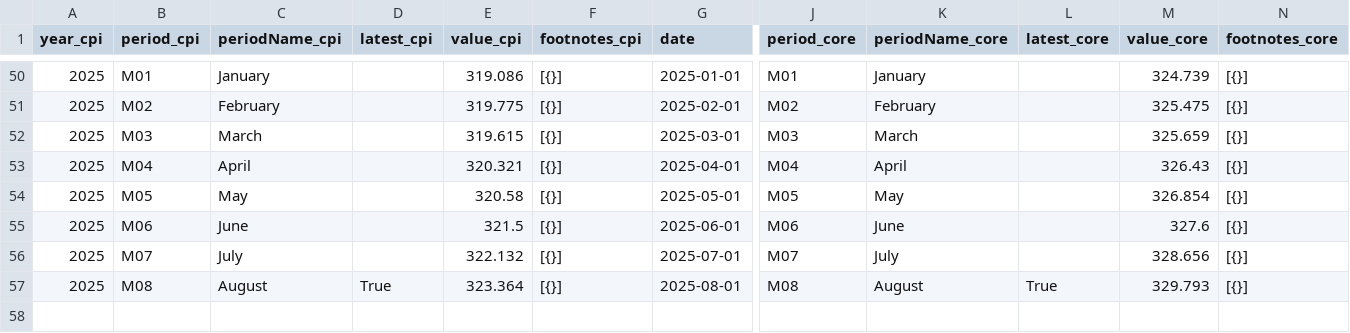
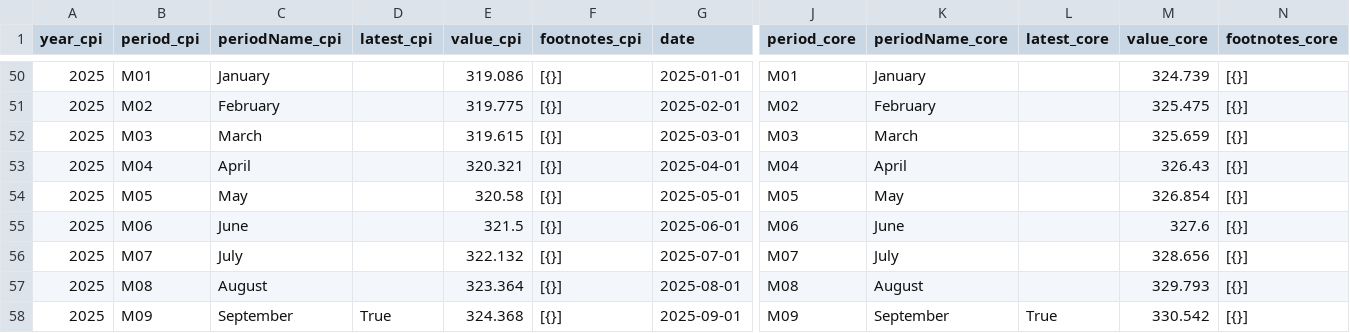
Before and after one commit to kv-hearst/cpi-api, a CSV file: data/cpi_merged.csv, drawn as a sheet; only a part is shown, gaps mark what is left out; rows hold the shown columns only; the diff names each change by its address in the sheet, - before the commit and + after, or states it on an @@ line.

```diff
--- a/data/cpi_merged.csv
+++ b/data/cpi_merged.csv
-D57 (latest_cpi): True
+D57 (latest_cpi): (empty)
-L57 (latest_core): True
+L57 (latest_core): (empty)
+row 58: 2025 | M09 | September | True | 324.368 | [{}] | 2025-09-01 | M09 | September | True | 330.542 | [{}]
```
Also changed, not shown: data/bls_chart.csv, data/bls_data.csv, 5 other files.
